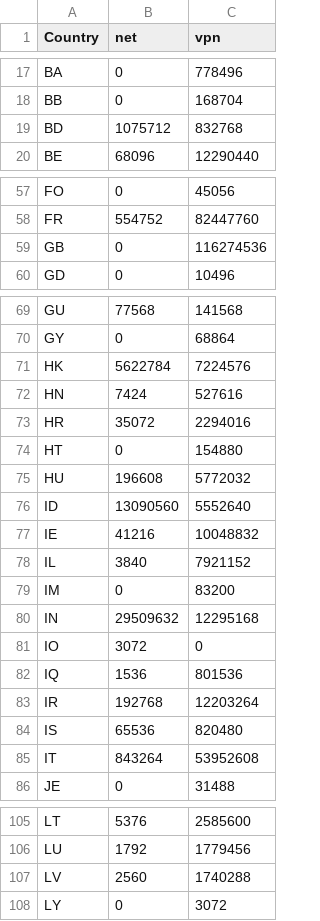
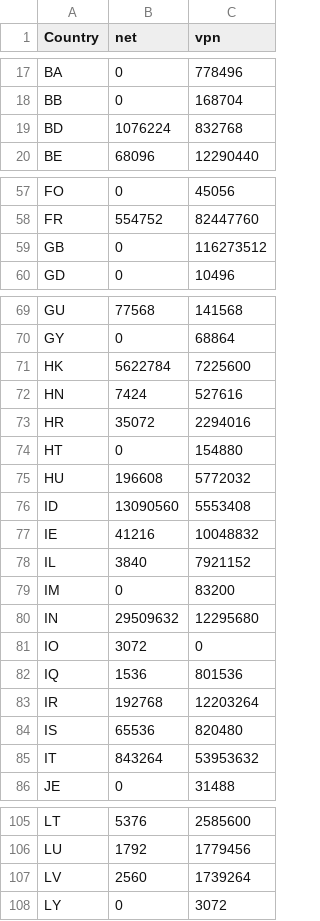
Before and after one commit to BluYous/bestroutetb-actions, a CSV file: openvpn-china-routes.csv, drawn as a sheet; only a part is shown, gaps mark what is left out; the diff covers the shown part only.

```diff
--- a/openvpn-china-routes.csv
+++ b/openvpn-china-routes.csv
@@ -18,3 +18,3 @@ BA,0,778496
 BB,0,168704
-BD,1075712,832768
+BD,1076224,832768
 BE,68096,12290440
@@ -58,3 +58,3 @@ FO,0,45056
 FR,554752,82447760
-GB,0,116274536
+GB,0,116273512
 GD,0,10496
@@ -70,3 +70,3 @@ GU,77568,141568
 GY,0,68864
-HK,5622784,7224576
+HK,5622784,7225600
 HN,7424,527616
@@ -75,3 +75,3 @@ HT,0,154880
 HU,196608,5772032
-ID,13090560,5552640
+ID,13090560,5553408
 IE,41216,10048832
@@ -79,3 +79,3 @@ IL,3840,7921152
 IM,0,83200
-IN,29509632,12295168
+IN,29509632,12295680
 IO,3072,0
@@ -84,3 +84,3 @@ IR,192768,12203264
 IS,65536,820480
-IT,843264,53952608
+IT,843264,53953632
 JE,0,31488
@@ -106,3 +106,3 @@ LT,5376,2585600
 LU,1792,1779456
-LV,2560,1740288
+LV,2560,1739264
 LY,0,3072
```
Also changed, not shown: 5 edited cells elsewhere in this file.
